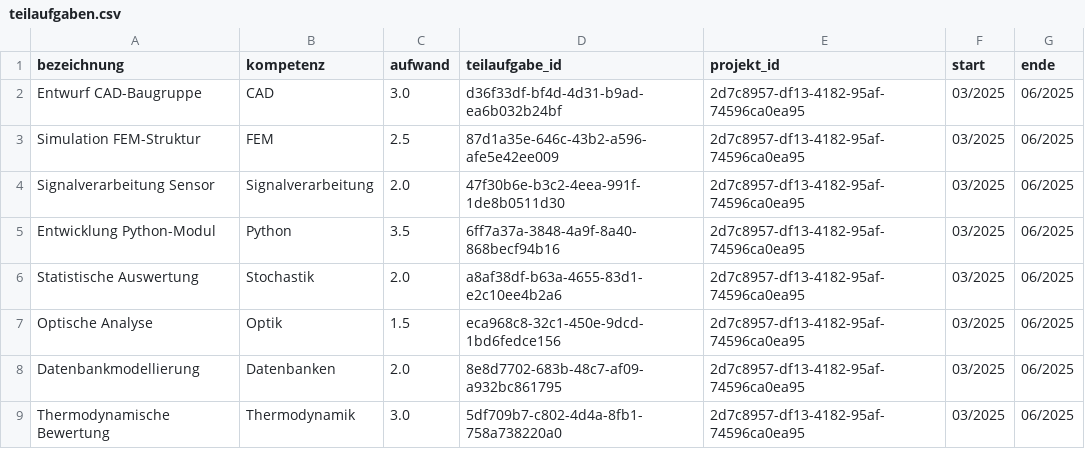
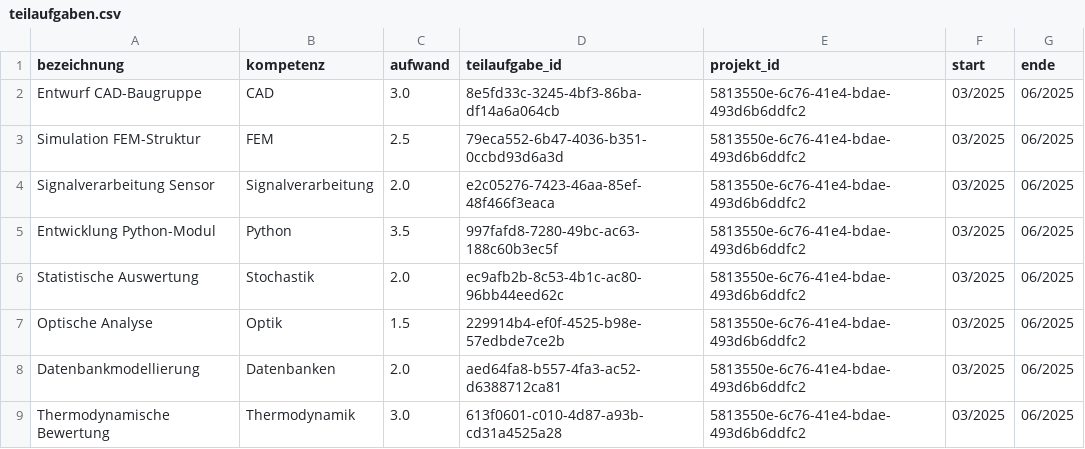
Before and after one commit to SpartanProgram/Personalmanager, a CSV file: data/teilaufgaben.csv, drawn as a sheet.

```diff
--- a/data/teilaufgaben.csv
+++ b/data/teilaufgaben.csv
@@ -1,9 +1,9 @@
 bezeichnung,kompetenz,aufwand,teilaufgabe_id,projekt_id,start,ende
-Entwurf CAD-Baugruppe,CAD,3.0,d36f33df-bf4d-4d31-b9ad-ea6b032b24bf,2d7c8957-df13-4182-95af-74596ca0ea95,03/2025,06/2025
-Simulation FEM-Struktur,FEM,2.5,87d1a35e-646c-43b2-a596-afe5e42ee009,2d7c8957-df13-4182-95af-74596ca0ea95,03/2025,06/2025
-Signalverarbeitung Sensor,Signalverarbeitung,2.0,47f30b6e-b3c2-4eea-991f-1de8b0511d30,2d7c8957-df13-4182-95af-74596ca0ea95,03/2025,06/2025
-Entwicklung Python-Modul,Python,3.5,6ff7a37a-3848-4a9f-8a40-868becf94b16,2d7c8957-df13-4182-95af-74596ca0ea95,03/2025,06/2025
-Statistische Auswertung,Stochastik,2.0,a8af38df-b63a-4655-83d1-e2c10ee4b2a6,2d7c8957-df13-4182-95af-74596ca0ea95,03/2025,06/2025
-Optische Analyse,Optik,1.5,eca968c8-32c1-450e-9dcd-1bd6fedce156,2d7c8957-df13-4182-95af-74596ca0ea95,03/2025,06/2025
-Datenbankmodellierung,Datenbanken,2.0,8e8d7702-683b-48c7-af09-a932bc861795,2d7c8957-df13-4182-95af-74596ca0ea95,03/2025,06/2025
-Thermodynamische Bewertung,Thermodynamik,3.0,5df709b7-c802-4d4a-8fb1-758a738220a0,2d7c8957-df13-4182-95af-74596ca0ea95,03/2025,06/2025
+Entwurf CAD-Baugruppe,CAD,3.0,8e5fd33c-3245-4bf3-86ba-df14a6a064cb,5813550e-6c76-41e4-bdae-493d6b6ddfc2,03/2025,06/2025
+Simulation FEM-Struktur,FEM,2.5,79eca552-6b47-4036-b351-0ccbd93d6a3d,5813550e-6c76-41e4-bdae-493d6b6ddfc2,03/2025,06/2025
+Signalverarbeitung Sensor,Signalverarbeitung,2.0,e2c05276-7423-46aa-85ef-48f466f3eaca,5813550e-6c76-41e4-bdae-493d6b6ddfc2,03/2025,06/2025
+Entwicklung Python-Modul,Python,3.5,997fafd8-7280-49bc-ac63-188c60b3ec5f,5813550e-6c76-41e4-bdae-493d6b6ddfc2,03/2025,06/2025
+Statistische Auswertung,Stochastik,2.0,ec9afb2b-8c53-4b1c-ac80-96bb44eed62c,5813550e-6c76-41e4-bdae-493d6b6ddfc2,03/2025,06/2025
+Optische Analyse,Optik,1.5,229914b4-ef0f-4525-b98e-57edbde7ce2b,5813550e-6c76-41e4-bdae-493d6b6ddfc2,03/2025,06/2025
+Datenbankmodellierung,Datenbanken,2.0,aed64fa8-b557-4fa3-ac52-d6388712ca81,5813550e-6c76-41e4-bdae-493d6b6ddfc2,03/2025,06/2025
+Thermodynamische Bewertung,Thermodynamik,3.0,613f0601-c010-4d87-a93b-cd31a4525a28,5813550e-6c76-41e4-bdae-493d6b6ddfc2,03/2025,06/2025
```
Also changed, not shown: data/personen.csv, 1 other file.
